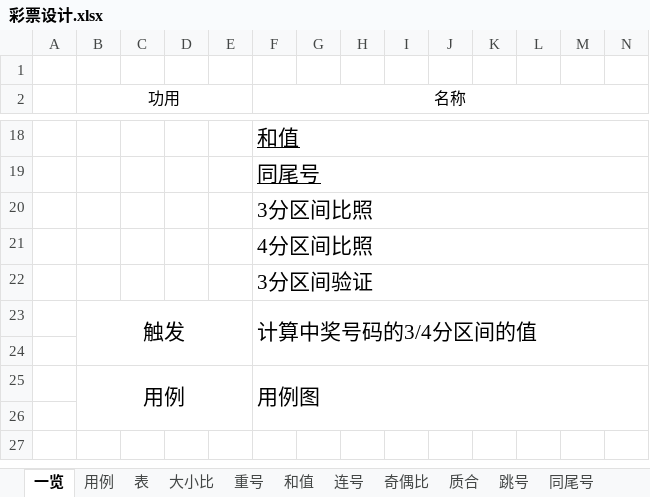
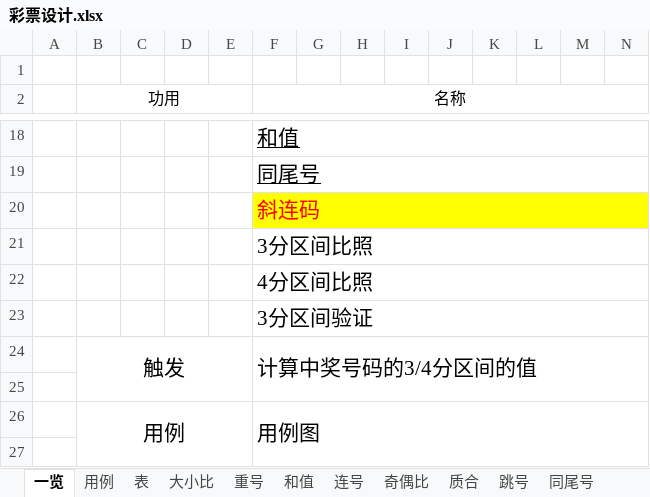
Before and after one commit to dlskyfly/repos, an Excel workbook: lottery/file/彩票设计.xlsx, sheet 一览, drawn as a sheet; only a part is shown, gaps mark what is left out; the shorter side is filled out with more unchanged rows; values as stored, in another font and other column widths than the file's, no borders; rows hold the shown columns only; the diff names each change by its address in the sheet, - before the commit and + after, or states it on an @@ line.

```diff
--- a/lottery/file/彩票设计.xlsx (sheet 一览)
+++ b/lottery/file/彩票设计.xlsx (sheet 一览)
+row 20:  |  |  |  |  | 斜连码
```
Also changed, not shown: 42 other files.
